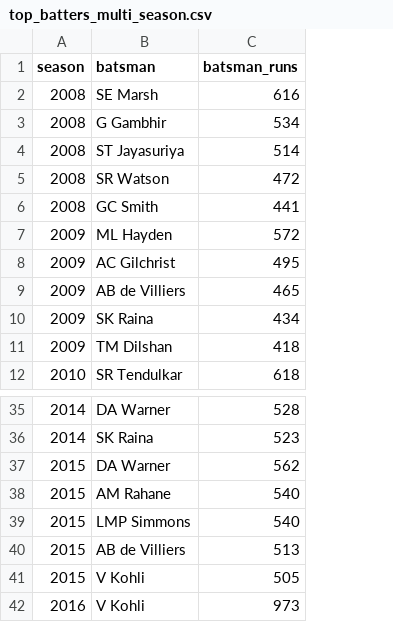
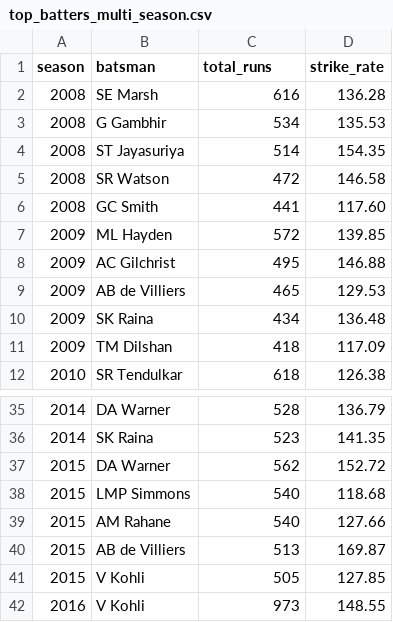
Before and after one commit to vidiyala99/cricket-data-engineering, a CSV file: output/top_batters_multi_season.csv, drawn as a sheet; only a part is shown, gaps mark what is left out; the diff covers the shown part only; the diff names each change by its address in the sheet, - before the commit and + after, or states it on an @@ line.

```diff
--- a/output/top_batters_multi_season.csv
+++ b/output/top_batters_multi_season.csv
+column D (strike_rate), rows 2-12: 136.28 | 135.53 | 154.35 | 146.58 | 117.60 | 139.85 | 146.88 | 129.53 | 136.48 | 117.09 | 126.38; rows 35-37: 136.79 | 141.35 | 152.72; rows 39-42: 127.66 | 169.87 | 127.85 | 148.55
-C1: batsman_runs
+C1: total_runs
@@ row 39 moved to row 38: 2015 @@
```
Also changed, not shown: 41 added rows elsewhere in this file, 31 other files.
